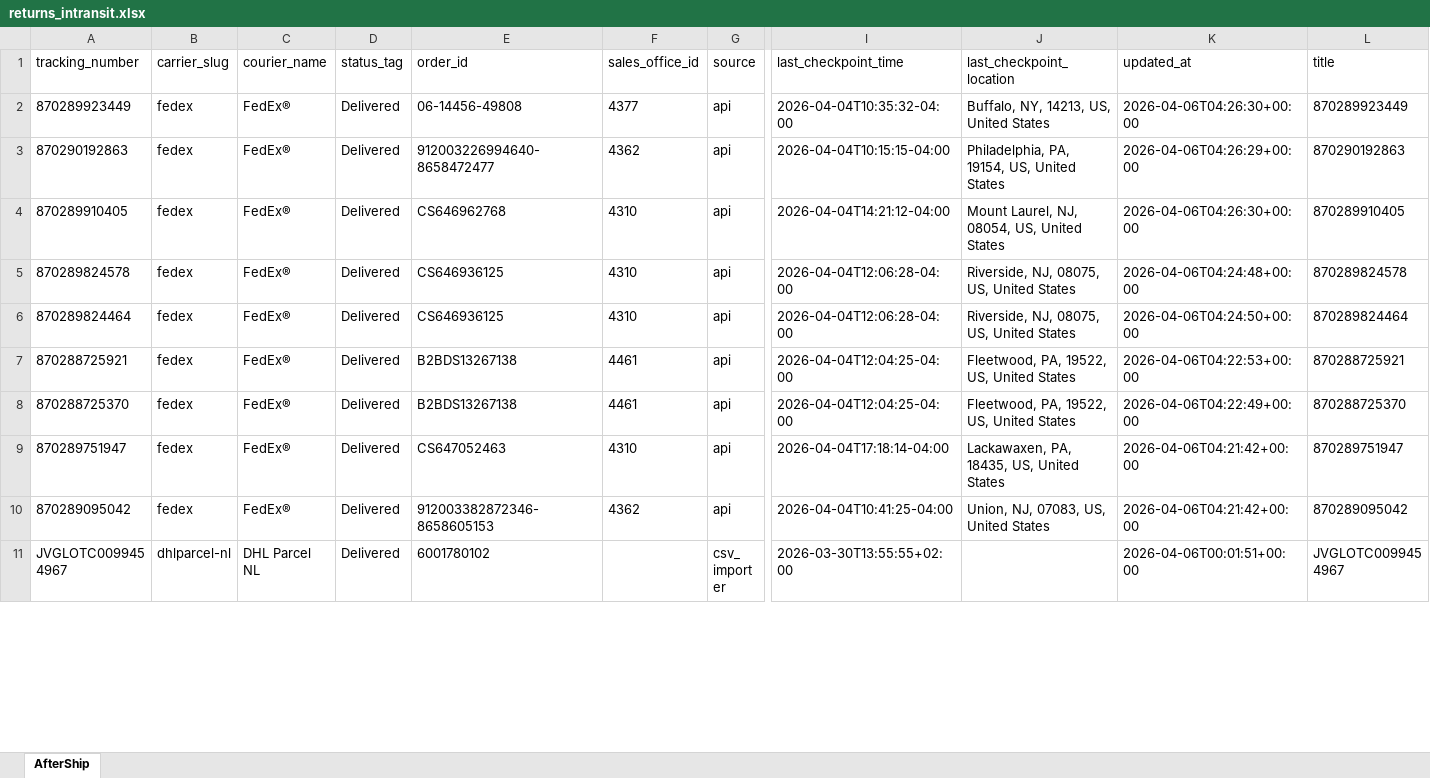
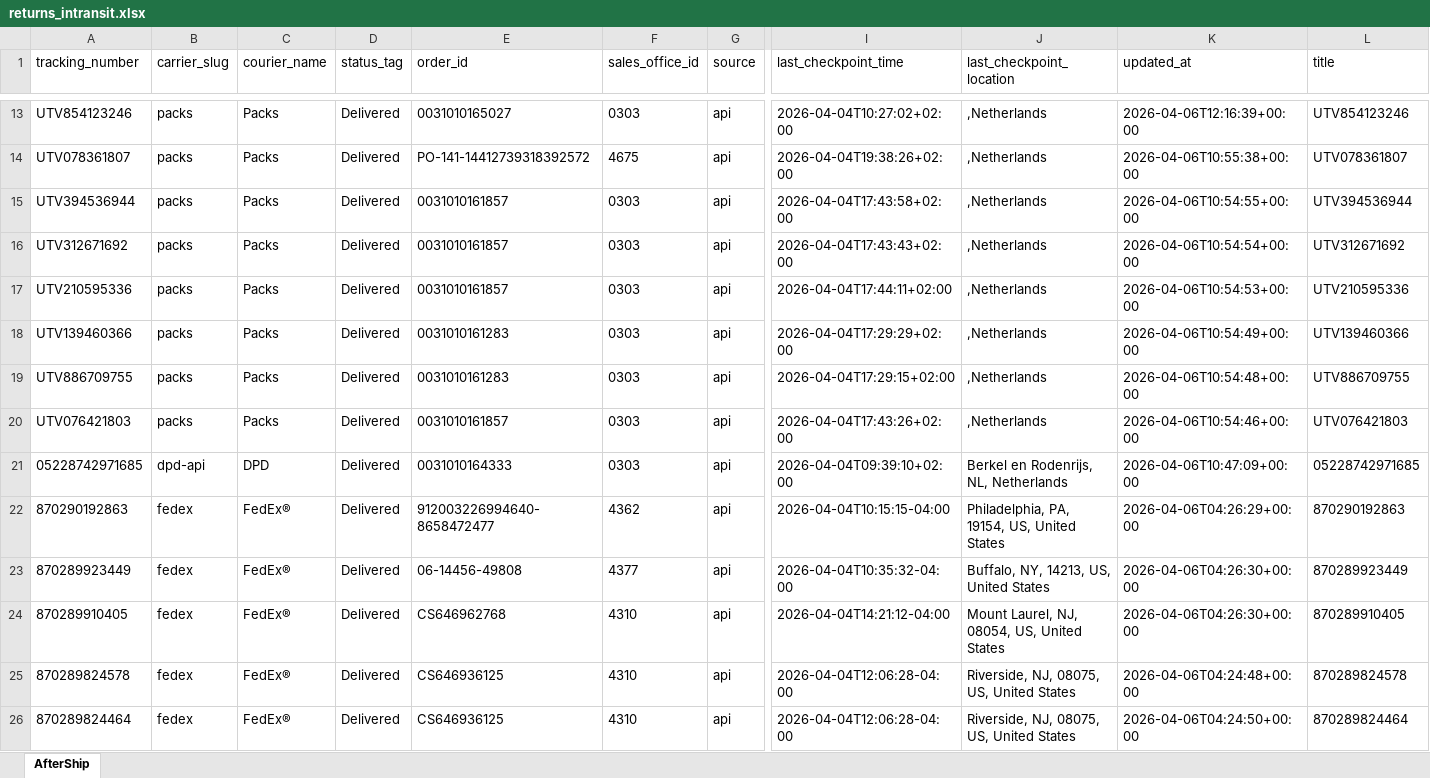
Before and after one commit to Gleamm89/Return-Shipments, an Excel workbook: docs/data/returns_intransit.xlsx, sheet AfterShip, drawn as a sheet; only a part is shown, gaps mark what is left out; the shorter side is filled out with more unchanged rows; values as stored, in another font and other column widths than the file's, no borders; rows hold the shown columns only; the diff covers the shown part only; the diff names each change by its address in the sheet, - before the commit and + after, or states it on an @@ line.

```diff
--- a/docs/data/returns_intransit.xlsx (sheet AfterShip)
+++ b/docs/data/returns_intransit.xlsx (sheet AfterShip)
+row 13: UTV854123246 | packs | Packs | Delivered | 0031010165027 | 0303 | api | 2026-04-04T10:27:02+02:00 | ,Netherlands | 2026-04-06T12:16:39+00:00 | UTV854123246
+row 14: UTV078361807 | packs | Packs | Delivered | PO-141-14412739318392572 | 4675 | api | 2026-04-04T19:38:26+02:00 | ,Netherlands | 2026-04-06T10:55:38+00:00 | UTV078361807
+row 15: UTV394536944 | packs | Packs | Delivered | 0031010161857 | 0303 | api | 2026-04-04T17:43:58+02:00 | ,Netherlands | 2026-04-06T10:54:55+00:00 | UTV394536944
+row 16: UTV312671692 | packs | Packs | Delivered | 0031010161857 | 0303 | api | 2026-04-04T17:43:43+02:00 | ,Netherlands | 2026-04-06T10:54:54+00:00 | UTV312671692
+row 17: UTV210595336 | packs | Packs | Delivered | 0031010161857 | 0303 | api | 2026-04-04T17:44:11+02:00 | ,Netherlands | 2026-04-06T10:54:53+00:00 | UTV210595336
+row 18: UTV139460366 | packs | Packs | Delivered | 0031010161283 | 0303 | api | 2026-04-04T17:29:29+02:00 | ,Netherlands | 2026-04-06T10:54:49+00:00 | UTV139460366
+row 19: UTV886709755 | packs | Packs | Delivered | 0031010161283 | 0303 | api | 2026-04-04T17:29:15+02:00 | ,Netherlands | 2026-04-06T10:54:48+00:00 | UTV886709755
+row 20: UTV076421803 | packs | Packs | Delivered | 0031010161857 | 0303 | api | 2026-04-04T17:43:26+02:00 | ,Netherlands | 2026-04-06T10:54:46+00:00 | UTV076421803
+row 21: 05228742971685 | dpd-api | DPD | Delivered | 0031010164333 | 0303 | api | 2026-04-04T09:39:10+02:00 | Berkel en Rodenrijs, NL, Netherlands | 2026-04-06T10:47:09+00:00 | 05228742971685
@@ row 3 moved to row 22: 870290192863 @@
```
Also changed, not shown: 13 added rows, 22 removed rows and 40 moved rows elsewhere in this sheet, 2 other files.
